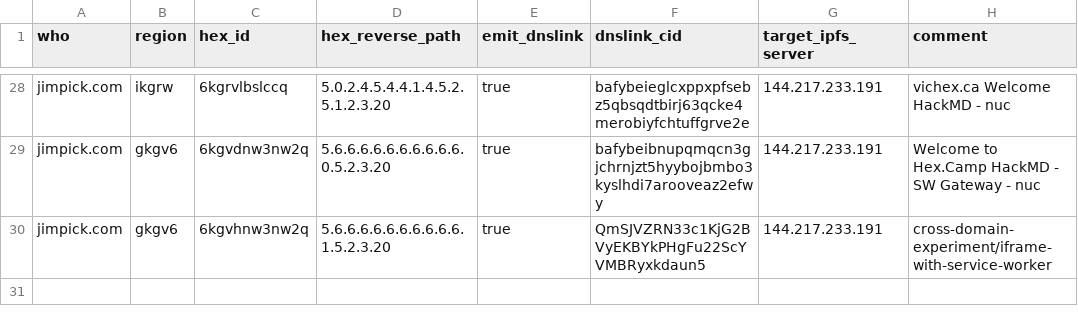
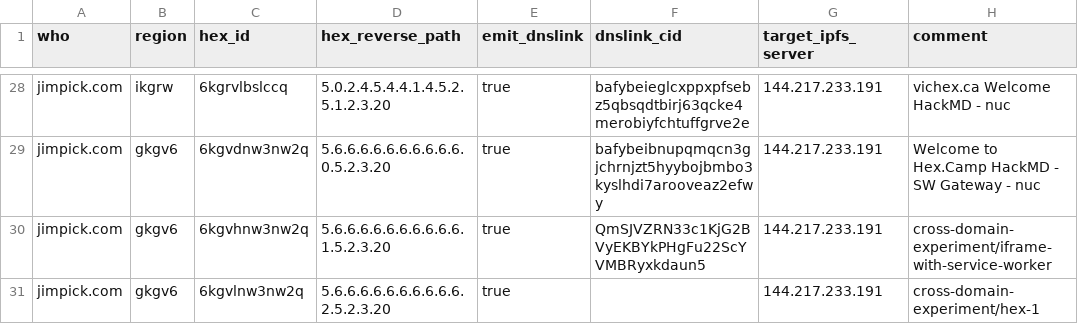
Before and after one commit to hexcamp/hexcamp-coredns, a CSV file: generator/sites/jim.csv, drawn as a sheet; only a part is shown, gaps mark what is left out; the diff names each change by its address in the sheet, - before the commit and + after, or states it on an @@ line.

Commit message:
Deploy hex-1 for cross-domain-experiment

```diff
--- a/generator/sites/jim.csv
+++ b/generator/sites/jim.csv
+row 31: jimpick.com | gkgv6 | 6kgvlnw3nw2q | 5.6.6.6.6.6.6.6.6.6.6.2.5.2.3.20 | true |  | 144.217.233.191 | cross-domain-experiment/hex-1
```
Also changed, not shown: generator/communities/seahex/hex-camp-dev-sites.csv.
